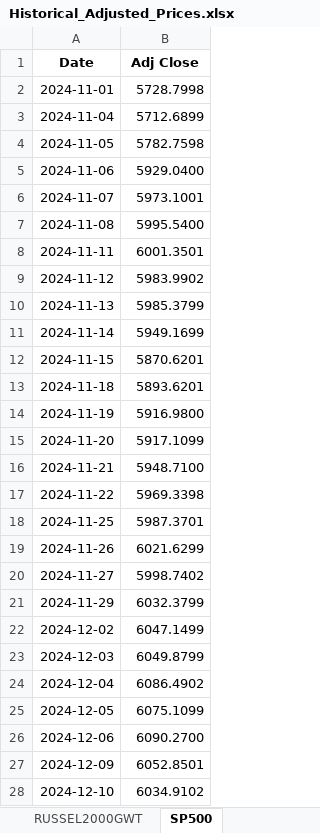
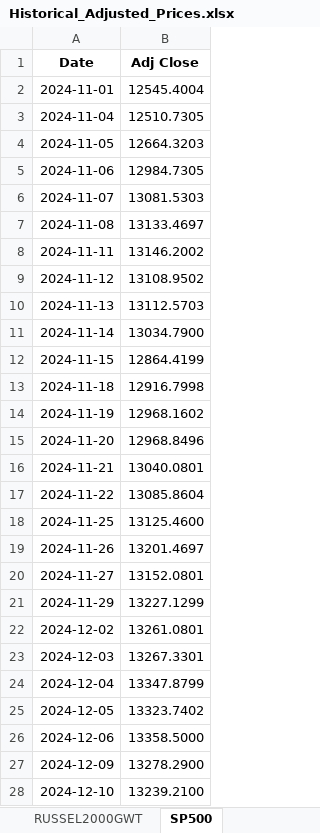
Before and after one commit to lucaj01/Fund_performance_evaluation, an Excel workbook: Historical_Adjusted_Prices.xlsx, sheet SP500, drawn as a sheet; only a part is shown; values as stored, in another font and other column widths than the file's, no borders; the diff covers the shown part only; the diff names each change by its address in the sheet, - before the commit and + after, or states it on an @@ line.

```diff
--- a/Historical_Adjusted_Prices.xlsx (sheet SP500)
+++ b/Historical_Adjusted_Prices.xlsx (sheet SP500)
-B2 (Adj Close): 5728.7998
+B2 (Adj Close): 12545.4004
-B3 (Adj Close): 5712.6899
+B3 (Adj Close): 12510.7305
-B4 (Adj Close): 5782.7598
+B4 (Adj Close): 12664.3203
-B5 (Adj Close): 5929.0400
+B5 (Adj Close): 12984.7305
-B6 (Adj Close): 5973.1001
+B6 (Adj Close): 13081.5303
-B7 (Adj Close): 5995.5400
+B7 (Adj Close): 13133.4697
-B8 (Adj Close): 6001.3501
+B8 (Adj Close): 13146.2002
-B9 (Adj Close): 5983.9902
+B9 (Adj Close): 13108.9502
-B10 (Adj Close): 5985.3799
+B10 (Adj Close): 13112.5703
-B11 (Adj Close): 5949.1699
+B11 (Adj Close): 13034.7900
-B12 (Adj Close): 5870.6201
+B12 (Adj Close): 12864.4199
-B13 (Adj Close): 5893.6201
+B13 (Adj Close): 12916.7998
-B14 (Adj Close): 5916.9800
+B14 (Adj Close): 12968.1602
-B15 (Adj Close): 5917.1099
+B15 (Adj Close): 12968.8496
-B16 (Adj Close): 5948.7100
+B16 (Adj Close): 13040.0801
-B17 (Adj Close): 5969.3398
+B17 (Adj Close): 13085.8604
-B18 (Adj Close): 5987.3701
+B18 (Adj Close): 13125.4600
-B19 (Adj Close): 6021.6299
+B19 (Adj Close): 13201.4697
-B20 (Adj Close): 5998.7402
+B20 (Adj Close): 13152.0801
-B21 (Adj Close): 6032.3799
+B21 (Adj Close): 13227.1299
-B22 (Adj Close): 6047.1499
+B22 (Adj Close): 13261.0801
-B23 (Adj Close): 6049.8799
+B23 (Adj Close): 13267.3301
-B24 (Adj Close): 6086.4902
+B24 (Adj Close): 13347.8799
-B25 (Adj Close): 6075.1099
+B25 (Adj Close): 13323.7402
-B26 (Adj Close): 6090.2700
+B26 (Adj Close): 13358.5000
-B27 (Adj Close): 6052.8501
+B27 (Adj Close): 13278.2900
-B28 (Adj Close): 6034.9102
+B28 (Adj Close): 13239.2100
```
Also changed, not shown: 473 edited cells elsewhere in this sheet, sheet RUSSEL2000GWT, 4 other files.
